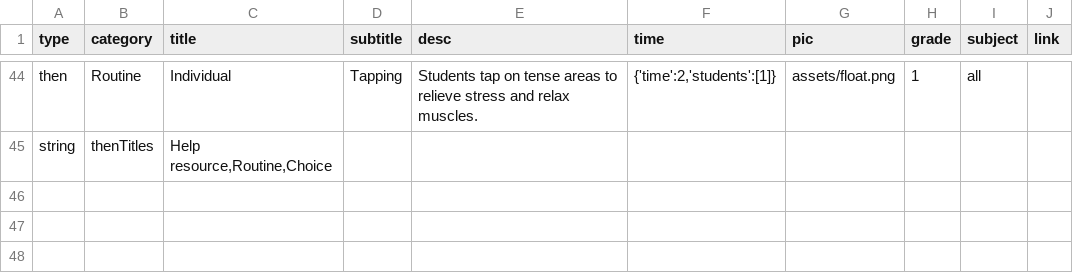
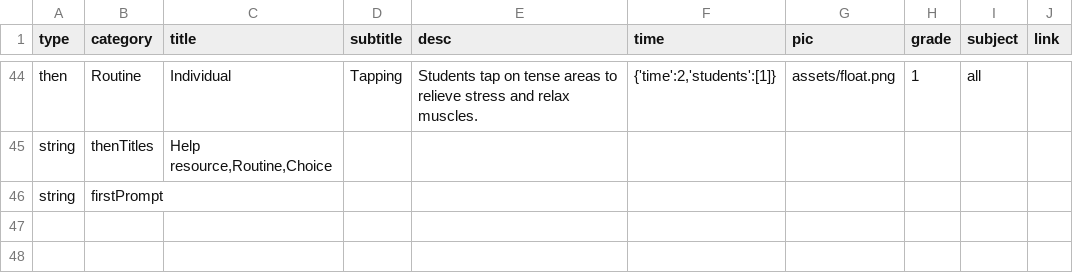
Before and after one commit to bferster/agame, a CSV file: data/config-1.csv, drawn as a sheet; only a part is shown, gaps mark what is left out.

```diff
--- a/data/config-1.csv
+++ b/data/config-1.csv
@@ -45,3 +45,3 @@ then,Routine,Individual,Tapping,Students tap on tense areas to relieve stress an
 string,thenTitles,"Help resource,Routine,Choice"
-
+string,firstPrompt,""
 
```
Also changed, not shown: data/config-2.csv, 3 other files.
